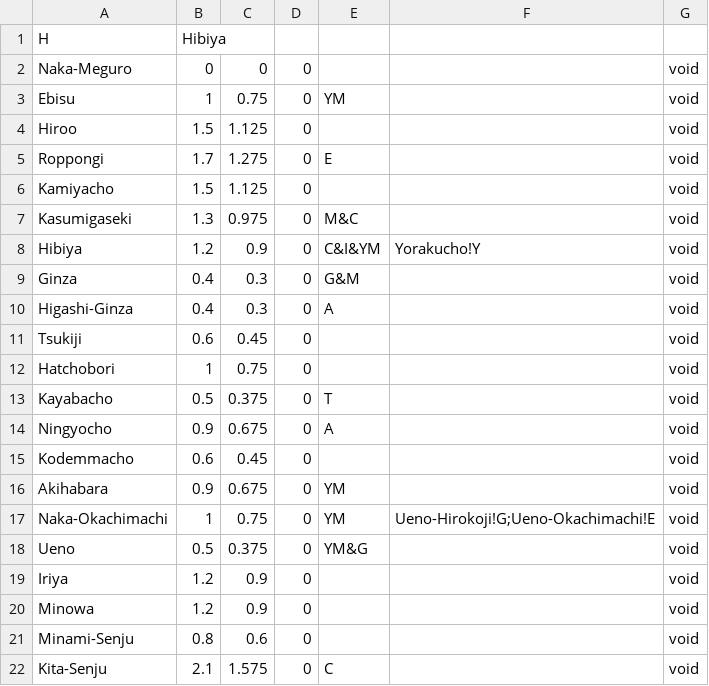
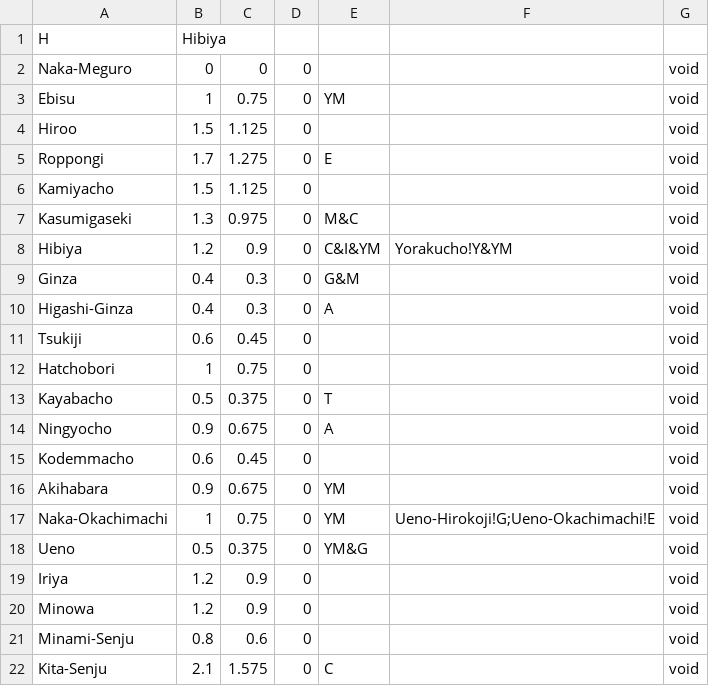
Before and after one commit to tonychiu25/TokyoMetro, a CSV file: SubwayMaps/TokyoMetroMap/C_HIBIYA_LINE.CSV, drawn as a sheet.

```diff
--- a/SubwayMaps/TokyoMetroMap/C_HIBIYA_LINE.CSV
+++ b/SubwayMaps/TokyoMetroMap/C_HIBIYA_LINE.CSV
@@ -7,3 +7,3 @@ Kamiyacho,1.5,1.125,0,,,void
 Kasumigaseki,1.3,0.975,0,M&C,,void
-Hibiya,1.2,0.9,0,C&I&YM,Yorakucho!Y,void
+Hibiya,1.2,0.9,0,C&I&YM,Yorakucho!Y&YM,void
 Ginza,0.4,0.3,0,G&M,,void
```
Also changed, not shown: SubwayMaps/TokyoMetroMap/E_CHIYODA_LINE.CSV, SubwayMaps/TokyoMetroMap/K_OEDO_LINE.CSV, 17 other files.
